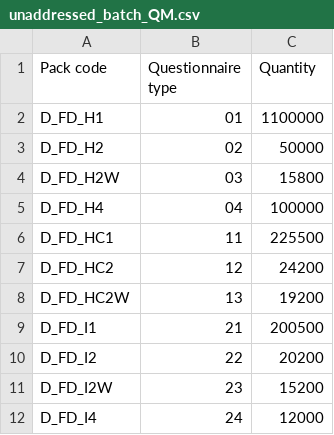
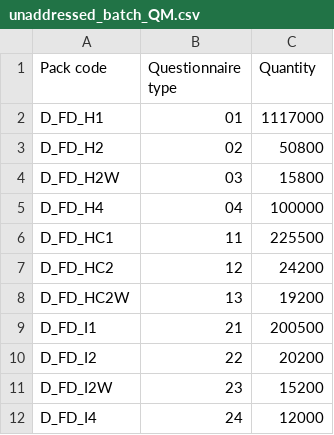
Before and after one commit to ONSdigital/census-rm-qid-batch-runner, a CSV file: unaddressed_batch_QM.csv, drawn as a sheet.

Commit message:
Fix batch quantities to match Confluence doc (#49)

```diff
--- a/unaddressed_batch_QM.csv
+++ b/unaddressed_batch_QM.csv
@@ -1,4 +1,4 @@
 "Pack code","Questionnaire type","Quantity"
-"D_FD_H1","01","1100000"
-"D_FD_H2","02","50000"
+"D_FD_H1","01","1117000"
+"D_FD_H2","02","50800"
 "D_FD_H2W","03","15800"
```
